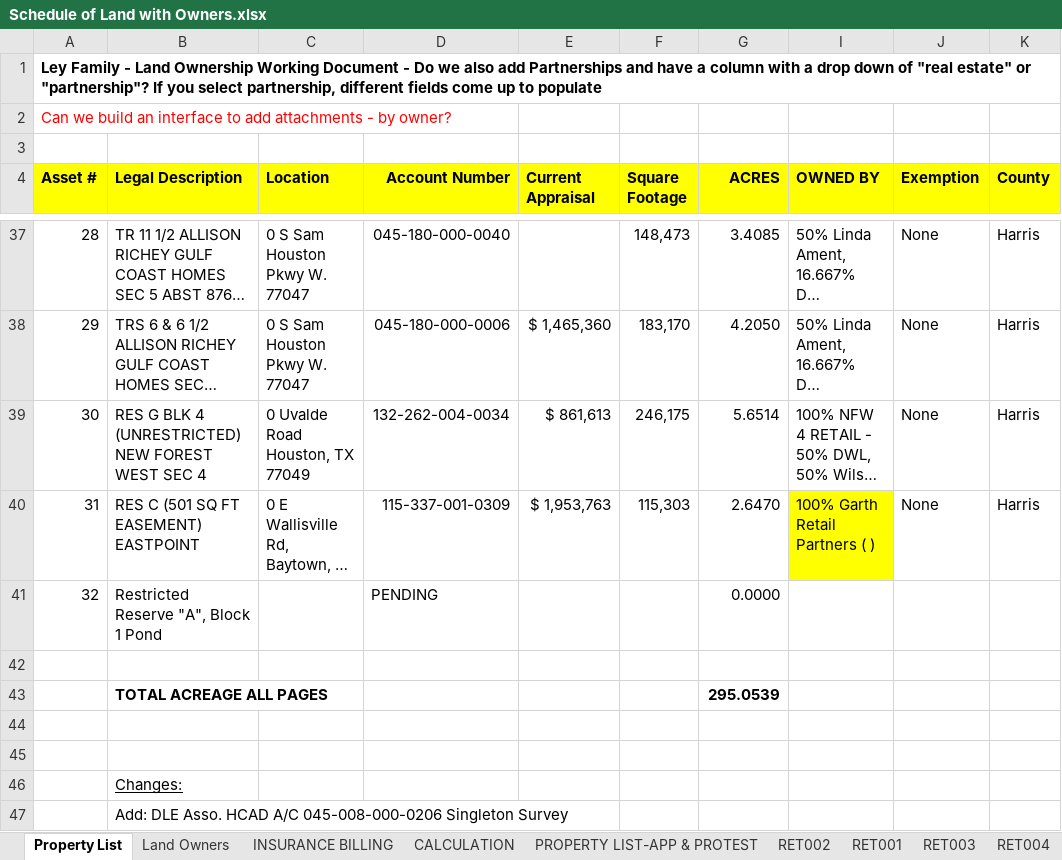
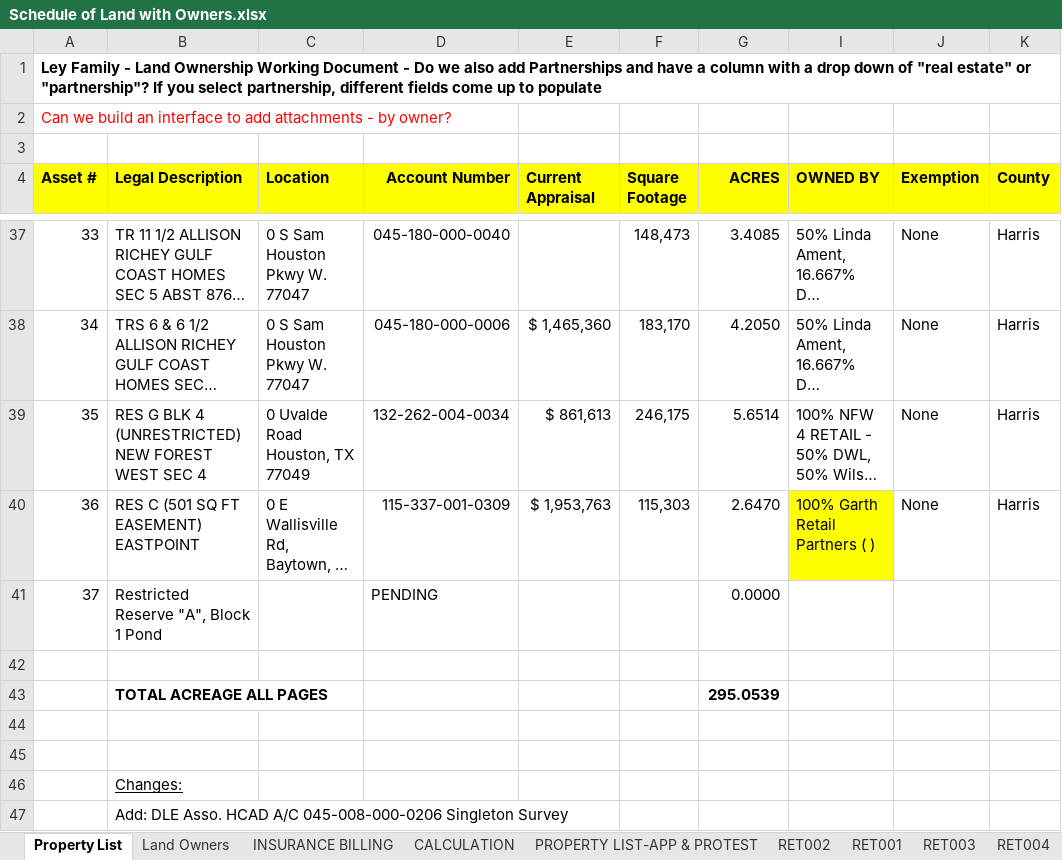
Before and after one commit to Oneillce321/ley-family-realestate, an Excel workbook: backend/Schedule of Land with Owners.xlsx, sheet Property List, drawn as a sheet; only a part is shown, gaps mark what is left out; long unchanged cells end in …; values as stored, in another font and other column widths than the file's, no borders; the diff covers the shown part only; the diff names each change by its address in the sheet, - before the commit and + after, or states it on an @@ line.

Commit message:
consecutive asset numbers and refresh on added property

```diff
--- a/backend/Schedule of Land with Owners.xlsx (sheet Property List)
+++ b/backend/Schedule of Land with Owners.xlsx (sheet Property List)
-A37 (Asset #): 28
+A37 (Asset #): 33
-A38 (Asset #): 29
+A38 (Asset #): 34
-A39 (Asset #): 30
+A39 (Asset #): 35
-A40 (Asset #): 31
+A40 (Asset #): 36
-A41 (Asset #): 32
+A41 (Asset #): 37
```
Also changed, not shown: 24 edited cells and cell formats elsewhere in this sheet, sheet RET016, 2 other files.
